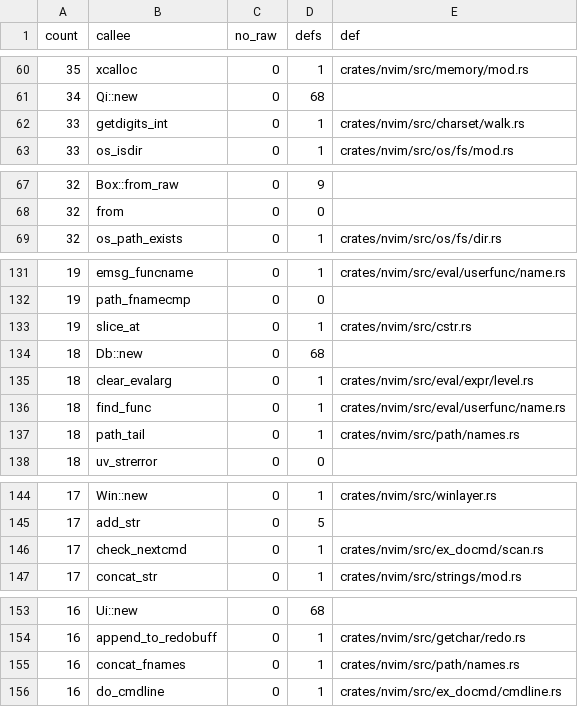
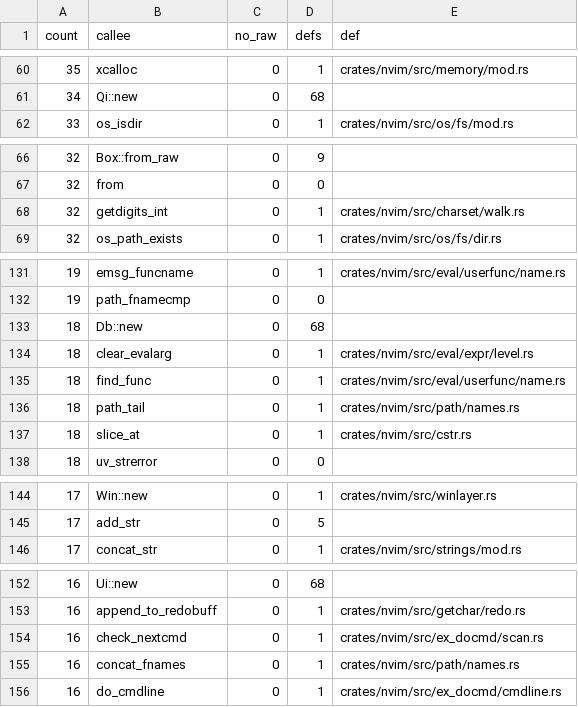
Before and after one commit to PsychoLlama/nvim.rs, a TSV file: metrics/wrapper-callees.tsv, drawn as a sheet; only a part is shown, gaps mark what is left out; the diff covers the shown part only.

Commit message:
Read the window commands off the line, not a pointer into it
`ex_docmd/window.rs` is the last of its cursors: `:sfind`'s name,
`:tabprevious`' count, `:winsize`' two numbers, `:wincmd`'s character and
`:popup`'s menu path were all read through `excmd.arg_ptr()`, and the
file's `byte`/`len`/`skip_white` forwarders go with them.

Retyped: `new_tabpage` and `win_new_tabpage` take `Option<&CStr>` (NULL
there meant "no name", and `nvim_create_tabpage` was building a null
`*mut c_char` to spell it), `pum_make_popup` takes `&CStr`, and the
file-local `find_file`/`vertical_flag` take what they actually read -- a
slice and one byte.

`:winsize` and `:tabprevious` walk with `getdigits_int_at`/`getdigits_at`
rather than `getdigits_int`/`atol` on a cursor.  `atol` was the only
caller of that function left in `ex_docmd`, and it silently treated a
non-number as zero; `getdigits_at` with a zero default says so.

unsafe_fns 4,891 -> 4,889 · wrappers 19,193 -> 19,183 · unchecked outside
the perimeter 29,098 -> 29,087 · `ex_docmd/` unchecked 632 -> 604.

```diff
--- a/metrics/wrapper-callees.tsv
+++ b/metrics/wrapper-callees.tsv
@@ -61,3 +61,2 @@ count	callee	no_raw	defs	def
 34	Qi::new	0	68	
-33	getdigits_int	0	1	crates/nvim/src/charset/walk.rs
 33	os_isdir	0	1	crates/nvim/src/os/fs/mod.rs
@@ -68,2 +67,3 @@ count	callee	no_raw	defs	def
 32	from	0	0	
+32	getdigits_int	0	1	crates/nvim/src/charset/walk.rs
 32	os_path_exists	0	1	crates/nvim/src/os/fs/dir.rs
@@ -132,3 +132,2 @@ count	callee	no_raw	defs	def
 19	path_fnamecmp	0	0	
-19	slice_at	0	1	crates/nvim/src/cstr.rs
 18	Db::new	0	68	
@@ -137,2 +136,3 @@ count	callee	no_raw	defs	def
 18	path_tail	0	1	crates/nvim/src/path/names.rs
+18	slice_at	0	1	crates/nvim/src/cstr.rs
 18	uv_strerror	0	0	
@@ -145,3 +145,2 @@ count	callee	no_raw	defs	def
 17	add_str	0	5	
-17	check_nextcmd	0	1	crates/nvim/src/ex_docmd/scan.rs
 17	concat_str	0	1	crates/nvim/src/strings/mod.rs
@@ -154,2 +153,3 @@ count	callee	no_raw	defs	def
 16	append_to_redobuff	0	1	crates/nvim/src/getchar/redo.rs
+16	check_nextcmd	0	1	crates/nvim/src/ex_docmd/scan.rs
 16	concat_fnames	0	1	crates/nvim/src/path/names.rs
```
Also changed, not shown: 2 added rows, 4 removed rows and 3 edited cells elsewhere in this file, 7 other files.
